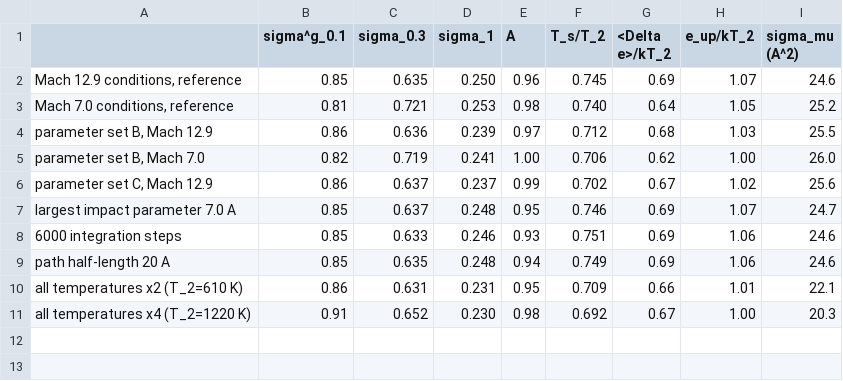
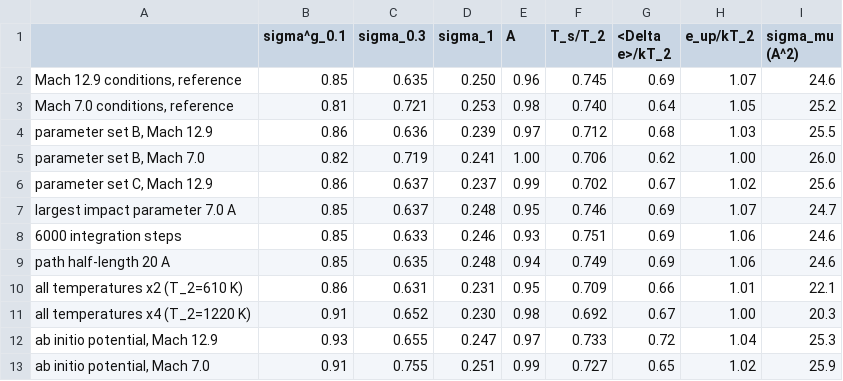
Before and after one commit to Ehsan-Roohi/shock-velocity-distribution-populations, a CSV file: nitrogen-rotational-shocks/data/tables/table_S1_traj.csv, drawn as a sheet; the diff names each change by its address in the sheet, - before the commit and + after, or states it on an @@ line.

```diff
--- a/nitrogen-rotational-shocks/data/tables/table_S1_traj.csv
+++ b/nitrogen-rotational-shocks/data/tables/table_S1_traj.csv
+row 12: ab initio potential, Mach 12.9 | 0.93 | 0.655 | 0.247 | 0.97 | 0.733 | 0.72 | 1.04 | 25.3
+row 13: ab initio potential, Mach 7.0 | 0.91 | 0.755 | 0.251 | 0.99 | 0.727 | 0.65 | 1.02 | 25.9
```
Also changed, not shown: 6 other files.
